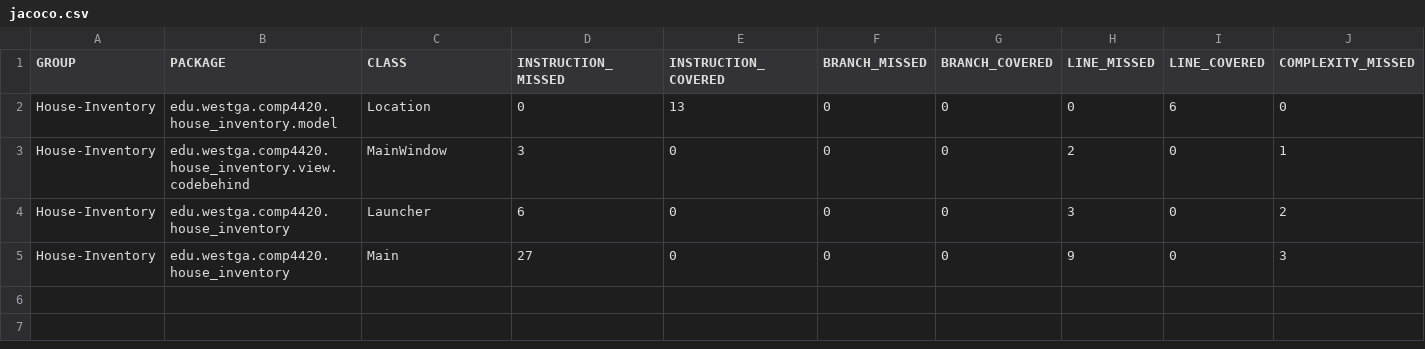
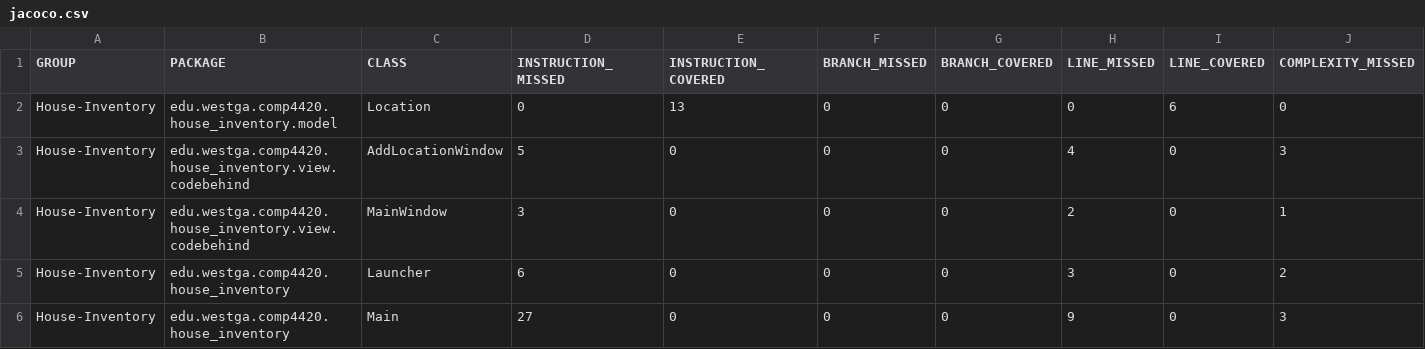
Before and after one commit to BreannahBrundage/House-Inventory-System, a CSV file: code/HouseInventory_Project/target/site/jacoco/jacoco.csv, drawn as a sheet; only a part is shown; rows hold the shown columns only; the diff names each change by its address in the sheet, - before the commit and + after, or states it on an @@ line.

Commit message:
Finished creating the Add Location Window FXML

```diff
--- a/code/HouseInventory_Project/target/site/jacoco/jacoco.csv
+++ b/code/HouseInventory_Project/target/site/jacoco/jacoco.csv
+row 3: House-Inventory | edu.westga.comp4420.house_inventory.view.codebehind | AddLocationWindow | 5 | 0 | 0 | 0 | 4 | 0 | 3
```
Also changed, not shown: 22 other files.
